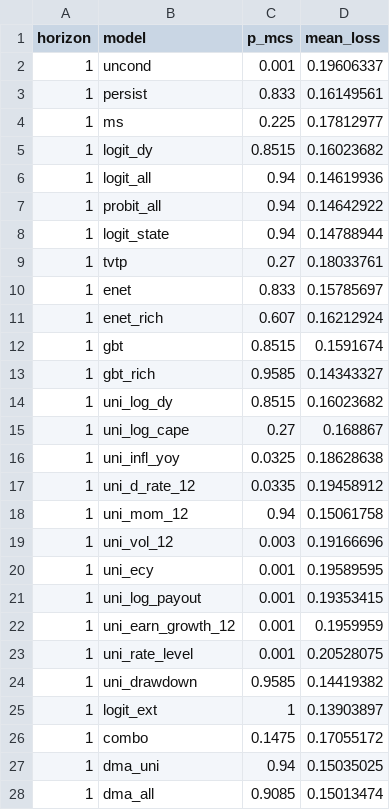
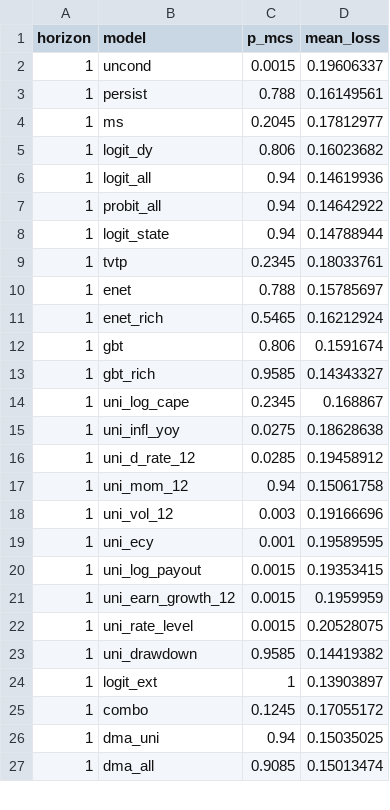
Before and after one commit to jadenfix/Predictive-Stochastic-Modeling-for-Financial-Markets-, a CSV file: v2/output/results/model_confidence_set.csv, drawn as a sheet; only a part is shown; the diff covers the shown part only.

```diff
--- a/v2/output/results/model_confidence_set.csv
+++ b/v2/output/results/model_confidence_set.csv
@@ -1,6 +1,6 @@
 horizon,model,p_mcs,mean_loss
-1,uncond,0.001,0.19606337
-1,persist,0.833,0.16149561
-1,ms,0.225,0.17812977
-1,logit_dy,0.8515,0.16023682
+1,uncond,0.0015,0.19606337
+1,persist,0.788,0.16149561
+1,ms,0.2045,0.17812977
+1,logit_dy,0.806,0.16023682
 1,logit_all,0.94,0.14619936
@@ -8,11 +8,10 @@ horizon,model,p_mcs,mean_loss
 1,logit_state,0.94,0.14788944
-1,tvtp,0.27,0.18033761
-1,enet,0.833,0.15785697
-1,enet_rich,0.607,0.16212924
-1,gbt,0.8515,0.1591674
+1,tvtp,0.2345,0.18033761
+1,enet,0.788,0.15785697
+1,enet_rich,0.5465,0.16212924
+1,gbt,0.806,0.1591674
 1,gbt_rich,0.9585,0.14343327
-1,uni_log_dy,0.8515,0.16023682
-1,uni_log_cape,0.27,0.168867
-1,uni_infl_yoy,0.0325,0.18628638
-1,uni_d_rate_12,0.0335,0.19458912
+1,uni_log_cape,0.2345,0.168867
+1,uni_infl_yoy,0.0275,0.18628638
+1,uni_d_rate_12,0.0285,0.19458912
 1,uni_mom_12,0.94,0.15061758
@@ -20,8 +19,8 @@ horizon,model,p_mcs,mean_loss
 1,uni_ecy,0.001,0.19589595
-1,uni_log_payout,0.001,0.19353415
-1,uni_earn_growth_12,0.001,0.1959959
-1,uni_rate_level,0.001,0.20528075
+1,uni_log_payout,0.0015,0.19353415
+1,uni_earn_growth_12,0.0015,0.1959959
+1,uni_rate_level,0.0015,0.20528075
 1,uni_drawdown,0.9585,0.14419382
 1,logit_ext,1,0.13903897
-1,combo,0.1475,0.17055172
+1,combo,0.1245,0.17055172
 1,dma_uni,0.94,0.15035025
```
Also changed, not shown: 3 removed rows and 70 edited cells elsewhere in this file, v2/output/results/bear_oos_metrics.csv, v2/output/results/regime_prob_mspe.csv, 10 other files.
